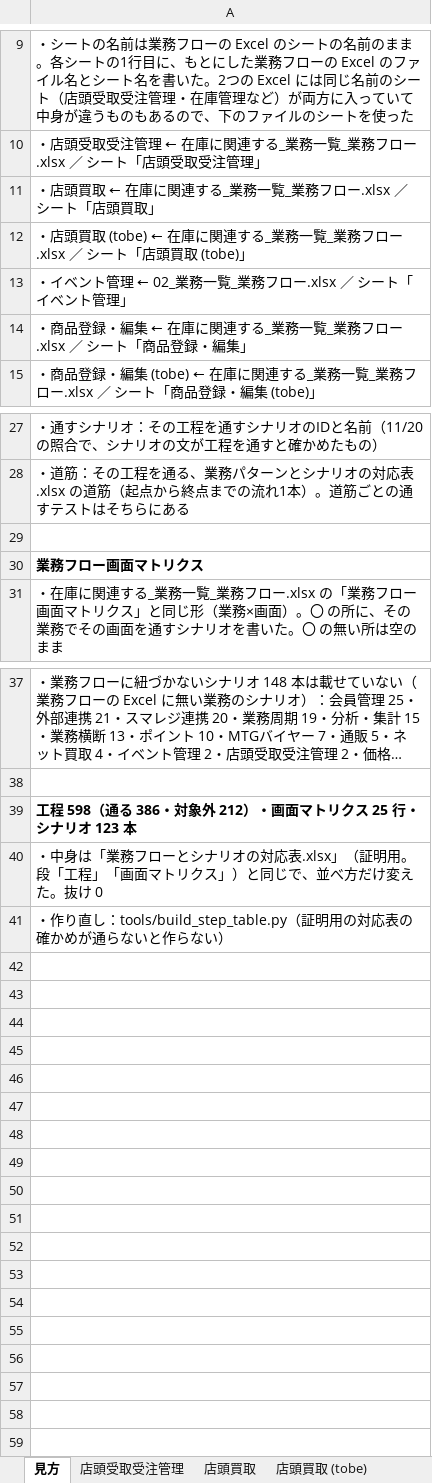
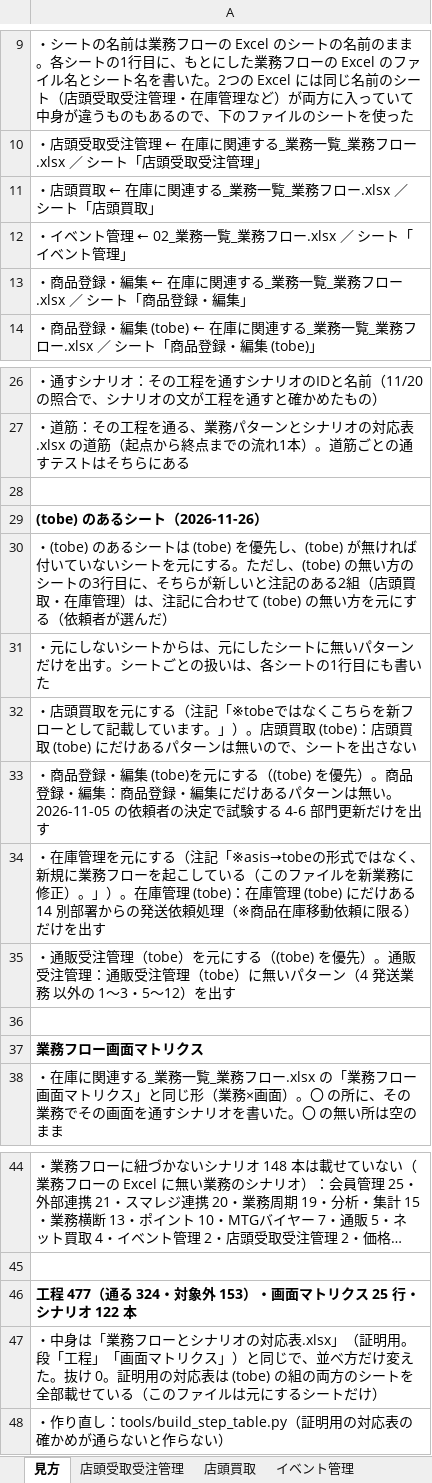
Before and after one commit to joolen-saito/hareruya-design-docs, an Excel workbook: scenario_test/user_scenario/業務フローとの照合/業務フローの＃とシナリオの紐づけ.xlsx, sheet 見方, drawn as a sheet; only a part is shown, gaps mark what is left out; long unchanged cells end in …; values as stored, in another font and other column widths than the file's, no borders; removed rows and columns are numbered as before the commit, all else as after; the diff names each change by its address in the sheet, - before the commit and + after, or states it on an @@ line.

```diff
--- a/scenario_test/user_scenario/業務フローとの照合/業務フローの＃とシナリオの紐づけ.xlsx (sheet 見方)
+++ b/scenario_test/user_scenario/業務フローとの照合/業務フローの＃とシナリオの紐づけ.xlsx (sheet 見方)
-sheet tab: 店頭買取 (tobe)
-row 12: ・店頭買取 (tobe) ← 在庫に関連する_業務一覧_業務フロー.xlsx ／ シート「店頭買取 (tobe)」
+row 29: (tobe) のあるシート（2026-11-26）
+row 30: ・(tobe) のあるシートは (tobe) を優先し、(tobe) が無ければ付いていないシートを元にする。ただし、(tobe) の無い方のシートの3行目に、そちらが新しいと注記のある2組（店頭買取・在庫管理）は、注記に合わせて (tobe) の無い方を元にする（依頼者が選んだ）
+row 31: ・元にしないシートからは、元にしたシートに無いパターンだけを出す。シートごとの扱いは、各シートの1行目にも書いた
+row 32: ・店頭買取を元にする（注記「※tobeではなくこちらを新フローとして記載しています。」）。店頭買取 (tobe)：店頭買取 (tobe) にだけあるパターンは無いので、シートを出さない
+row 33: ・商品登録・編集 (tobe)を元にする（(tobe) を優先）。商品登録・編集：商品登録・編集にだけあるパターンは無い。2026-11-05 の依頼者の決定で試験する 4-6 部門更新だけを出す
+row 34: ・在庫管理を元にする（注記「※asis→tobeの形式ではなく、新規に業務フローを起こしている（このファイルを新業務に修正）。」）。在庫管理 (tobe)：在庫管理 (tobe) にだけある 14 別部署からの発送依頼処理（※商品在庫移動依頼に限る）だけを出す
+row 35: ・通販受注管理（tobe）を元にする（(tobe) を優先）。通販受注管理：通販受注管理（tobe）に無いパターン（4 発送業務 以外の 1〜3・5〜12）を出す
+row 36: (empty)
-A46: 工程 598（通る 386・対象外 212）・画面マトリクス 25 行・シナリオ 123 本
+A46: 工程 477（通る 324・対象外 153）・画面マトリクス 25 行・シナリオ 122 本
-A47: …抜け 0
+A47: …抜け 0。証明用の対応表は (tobe) の組の両方のシートを全部載せている（このファイルは元にするシートだけ）
```
Also changed, not shown: sheet 在庫管理 (tobe), sheet 商品登録・編集, sheet 通販受注管理, sheet シナリオから見る, sheet 業務フロー画面マトリクス, sheet 通販受注管理（tobe）, 3 more sheets, scenario_test/user_scenario/業務フローとの照合/シナリオと業務の紐づけ（大元）.xlsx, scenario_test/user_scenario/業務フローとの照合/業務パターンとシナリオの対応表.xlsx, 28 other files.
